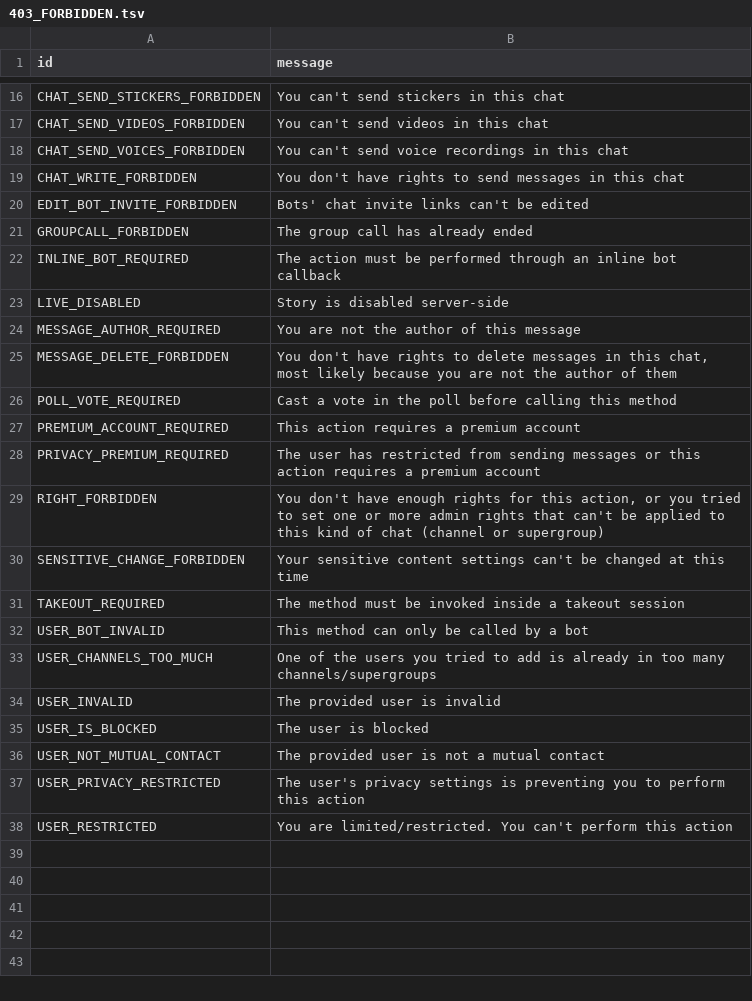
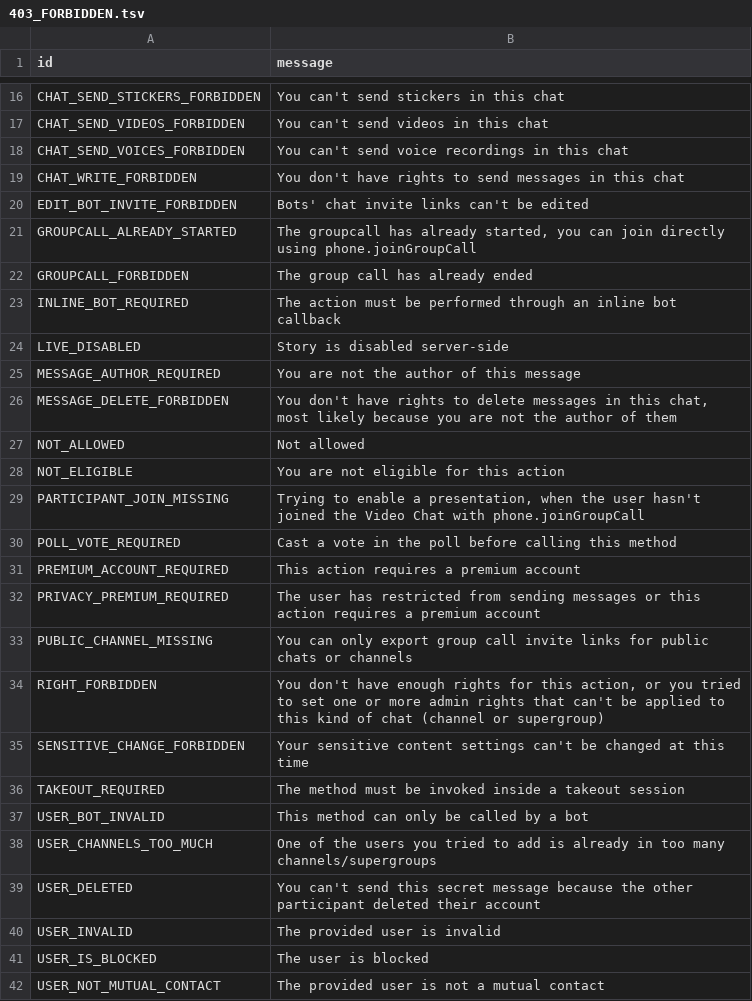
Before and after one commit to ALiwoto/WPyrogram, a TSV file: compiler/errors/source/403_FORBIDDEN.tsv, drawn as a sheet; only a part is shown, gaps mark what is left out; the shorter side is filled out with more unchanged rows; the diff names each change by its address in the sheet, - before the commit and + after, or states it on an @@ line.

```diff
--- a/compiler/errors/source/403_FORBIDDEN.tsv
+++ b/compiler/errors/source/403_FORBIDDEN.tsv
+row 21: GROUPCALL_ALREADY_STARTED | The groupcall has already started, you can join directly using phone.joinGroupCall
+row 27: NOT_ALLOWED | Not allowed
+row 28: NOT_ELIGIBLE | You are not eligible for this action
+row 29: PARTICIPANT_JOIN_MISSING | Trying to enable a presentation, when the user hasn't joined the Video Chat with phone.joinGroupCall
+row 33: PUBLIC_CHANNEL_MISSING | You can only export group call invite links for public chats or channels
+row 39: USER_DELETED | You can't send this secret message because the other participant deleted their account
```
Also changed, not shown: compiler/errors/source/400_BAD_REQUEST.tsv, compiler/errors/source/406_NOT_ACCEPTABLE.tsv, 6 other files.
